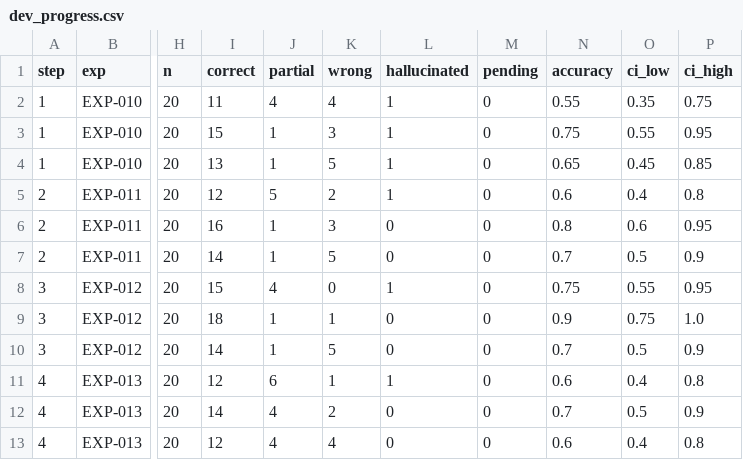
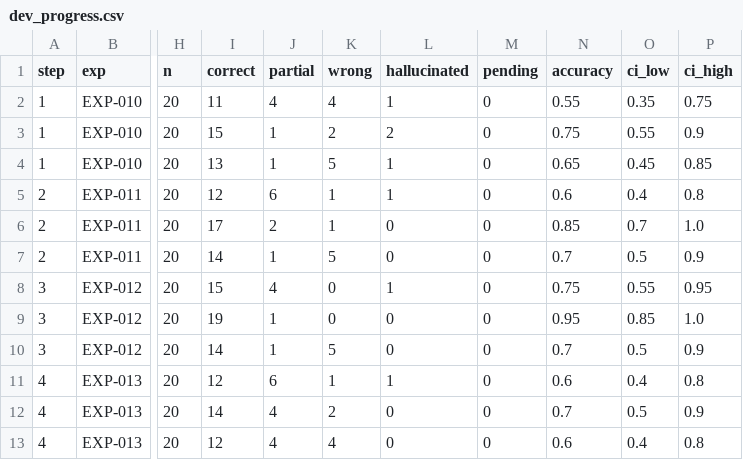
Before and after one commit to Pifu69/plantqa, a CSV file: figures/dev_progress.csv, drawn as a sheet; only a part is shown, gaps mark what is left out; the diff names each change by its address in the sheet, - before the commit and + after, or states it on an @@ line.

```diff
--- a/figures/dev_progress.csv
+++ b/figures/dev_progress.csv
-K3 (wrong): 3
+K3 (wrong): 2
-L3 (hallucinated): 1
+L3 (hallucinated): 2
-P3 (ci_high): 0.95
+P3 (ci_high): 0.9
-J5 (partial): 5
+J5 (partial): 6
-K5 (wrong): 2
+K5 (wrong): 1
-I6 (correct): 16
+I6 (correct): 17
-J6 (partial): 1
+J6 (partial): 2
-K6 (wrong): 3
+K6 (wrong): 1
-N6 (accuracy): 0.8
+N6 (accuracy): 0.85
-O6 (ci_low): 0.6
+O6 (ci_low): 0.7
-P6 (ci_high): 0.95
+P6 (ci_high): 1.0
-I9 (correct): 18
+I9 (correct): 19
-K9 (wrong): 1
+K9 (wrong): 0
-N9 (accuracy): 0.9
+N9 (accuracy): 0.95
-O9 (ci_low): 0.75
+O9 (ci_low): 0.85
```
Also changed, not shown: runs/EXP-010/summary.csv, runs/EXP-011/summary.csv, 21 other files.
